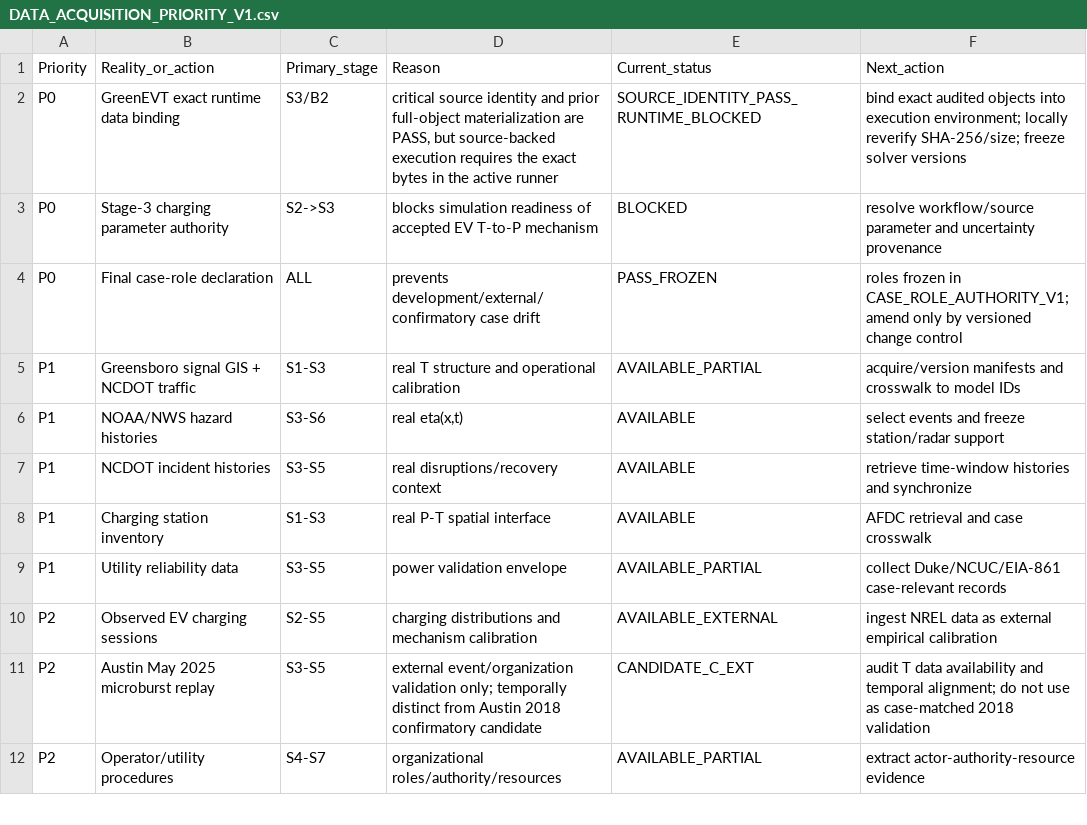
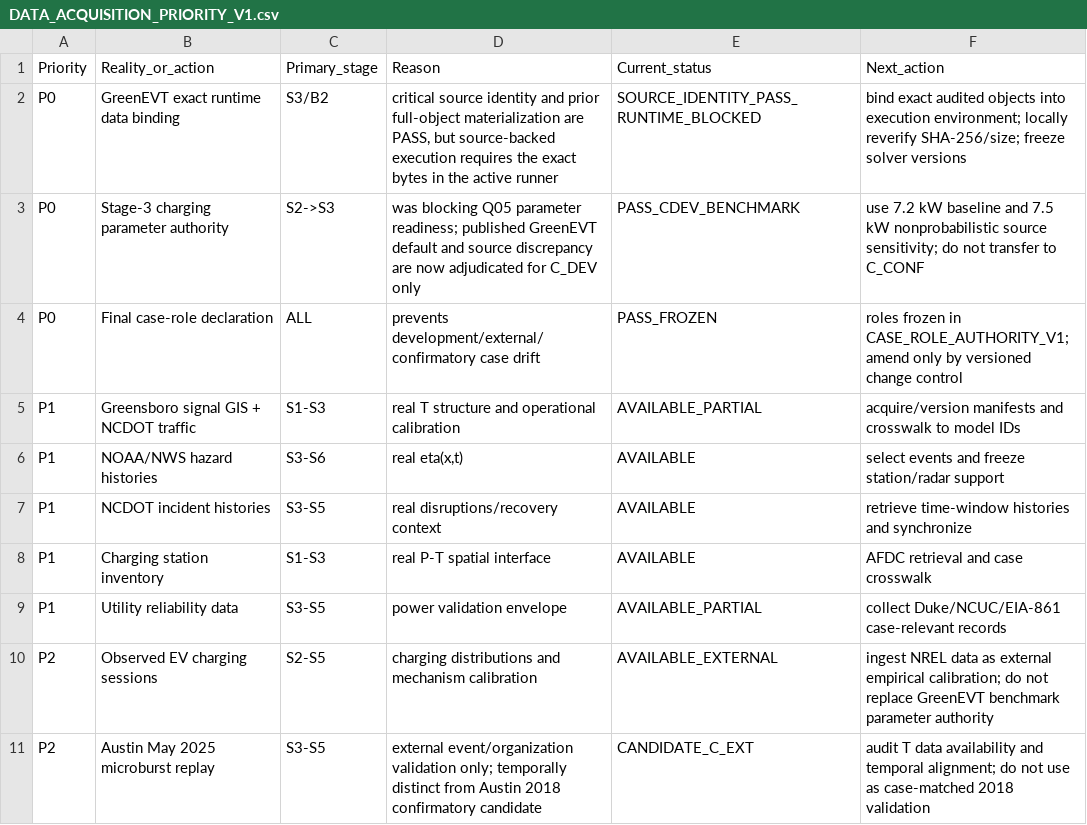
Before and after one commit to Dosust/MSE-thesis, a CSV file: project/reality_evidence/03_manifests/DATA_ACQUISITION_PRIORITY_V1.csv, drawn as a sheet; only a part is shown; the shorter side is filled out with more unchanged rows.

Commit message:
Resolve GreenEVT EV charging parameter authority

```diff
--- a/project/reality_evidence/03_manifests/DATA_ACQUISITION_PRIORITY_V1.csv
+++ b/project/reality_evidence/03_manifests/DATA_ACQUISITION_PRIORITY_V1.csv
@@ -2,3 +2,3 @@ Priority,Reality_or_action,Primary_stage,Reason,Current_status,Next_action
 P0,GreenEVT exact runtime data binding,S3/B2,"critical source identity and prior full-object materialization are PASS, but source-backed execution requires the exact bytes in the active runner",SOURCE_IDENTITY_PASS_RUNTIME_BLOCKED,"bind exact audited objects into execution environment; locally reverify SHA-256/size; freeze solver versions"
-P0,Stage-3 charging parameter authority,S2->S3,"blocks simulation readiness of accepted EV T-to-P mechanism",BLOCKED,"resolve workflow/source parameter and uncertainty provenance"
+P0,Stage-3 charging parameter authority,S2->S3,"was blocking Q05 parameter readiness; published GreenEVT default and source discrepancy are now adjudicated for C_DEV only",PASS_CDEV_BENCHMARK,"use 7.2 kW baseline and 7.5 kW nonprobabilistic source sensitivity; do not transfer to C_CONF"
 P0,Final case-role declaration,ALL,"prevents development/external/confirmatory case drift",PASS_FROZEN,"roles frozen in CASE_ROLE_AUTHORITY_V1; amend only by versioned change control"
@@ -9,3 +9,3 @@ P1,Charging station inventory,S1-S3,"real P-T spatial interface",AVAILABLE,"AFDC
 P1,Utility reliability data,S3-S5,"power validation envelope",AVAILABLE_PARTIAL,"collect Duke/NCUC/EIA-861 case-relevant records"
-P2,Observed EV charging sessions,S2-S5,"charging distributions and mechanism calibration",AVAILABLE_EXTERNAL,"ingest NREL data as external empirical calibration"
+P2,Observed EV charging sessions,S2-S5,"charging distributions and mechanism calibration",AVAILABLE_EXTERNAL,"ingest NREL data as external empirical calibration; do not replace GreenEVT benchmark parameter authority"
 P2,Austin May 2025 microburst replay,S3-S5,"external event/organization validation only; temporally distinct from Austin 2018 confirmatory candidate",CANDIDATE_C_EXT,"audit T data availability and temporal alignment; do not use as case-matched 2018 validation"
```
Also changed, not shown: 4 other files.
